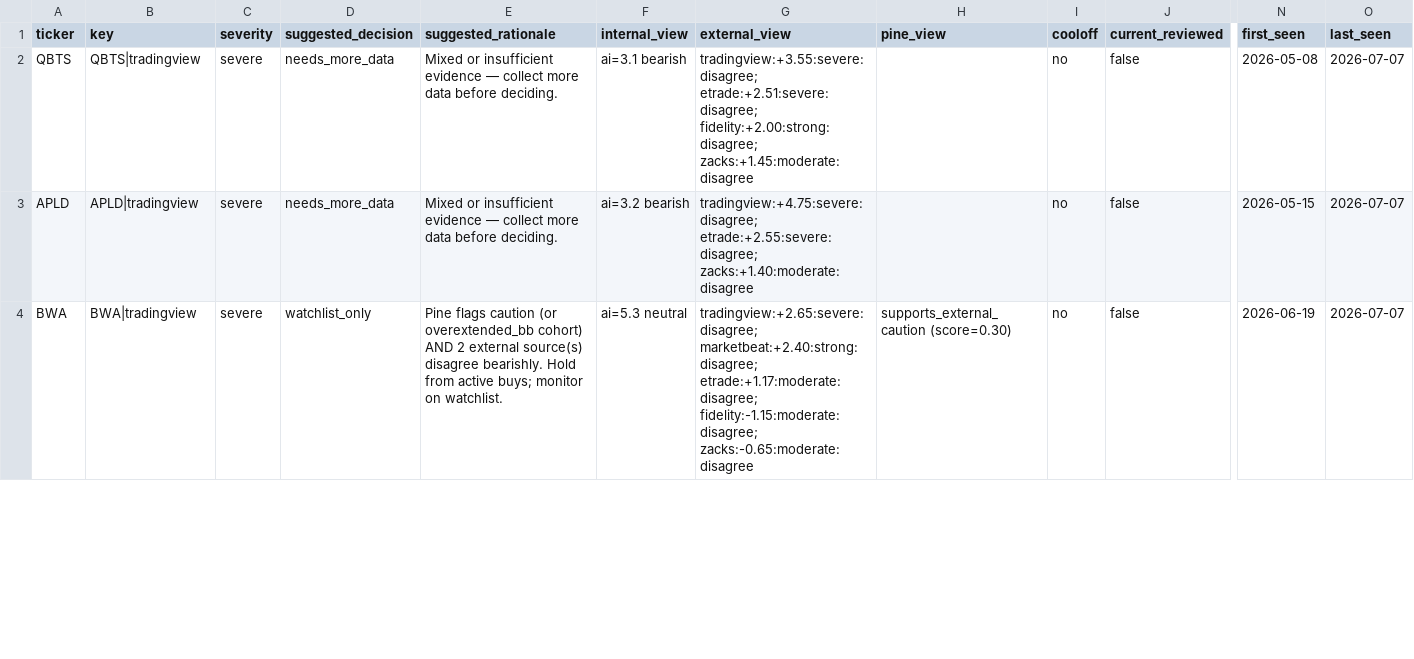
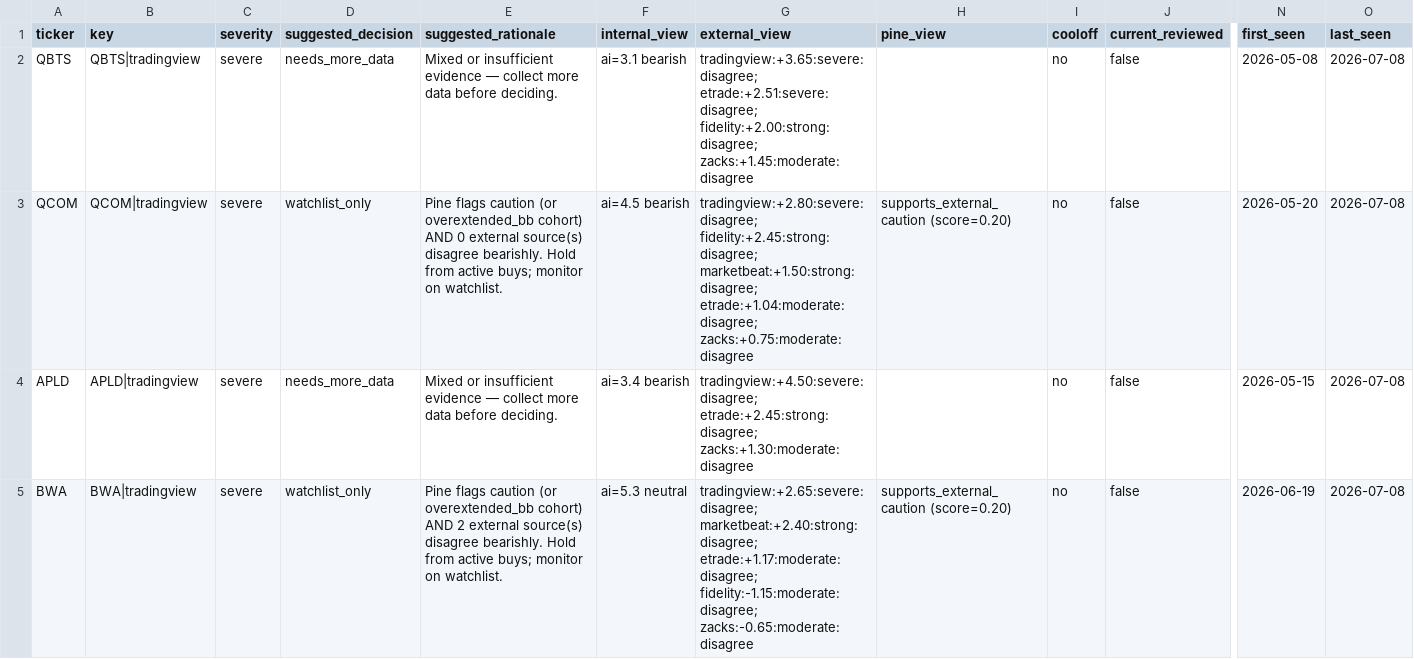
Before and after one commit to stdeplock-prog/ai-stock-rankings, a CSV file: data/reports/disagreement_queue_review.csv, drawn as a sheet; only a part is shown, gaps mark what is left out; addresses are those after the commit; rows hold the shown columns only; the diff covers the shown part only; the diff names each change by its address in the sheet, - before the commit and + after, or states it on an @@ line.

```diff
--- a/data/reports/disagreement_queue_review.csv
+++ b/data/reports/disagreement_queue_review.csv
-G2 (external_view): tradingview:+3.55:severe:disagree; etrade:+2.51:severe:disagree; fidelity:+2.00:strong:disagree;…
+G2 (external_view): tradingview:+3.65:severe:disagree; etrade:+2.51:severe:disagree; fidelity:+2.00:strong:disagree;…
-O2 (last_seen): 2026-07-07
+O2 (last_seen): 2026-07-08
+row 3: QCOM | QCOM|tradingview | severe | watchlist_only | Pine flags caution (or overextended_bb cohort) AND 0 external source(s) disagree bearishly. Hold from active buys; monitor on watchlist. | ai=4.5 bearish | tradingview:+2.80:severe:disagree; fidelity:+2.45:strong:disagree; marketbeat:+1.50:strong:disagree; etrade:+1.04:moderate:disagree; zacks:+0.75:moderate:disagree | supports_external_caution (score=0.20) | no | false | 2026-05-20 | 2026-07-08
-F4 (internal_view): ai=3.2 bearish
+F4 (internal_view): ai=3.4 bearish
-G4 (external_view): tradingview:+4.75:severe:disagree; etrade:+2.55:severe:disagree; zacks:+1.40:moderate:disagree
+G4 (external_view): tradingview:+4.50:severe:disagree; etrade:+2.45:strong:disagree; zacks:+1.30:moderate:disagree
-O4:O5 (last_seen): 2026-07-07
+O4:O5 (last_seen): 2026-07-08
-H5 (pine_view): supports_external_caution (score=0.30)
+H5 (pine_view): supports_external_caution (score=0.20)
```
Also changed, not shown: 1 added row, 1 removed row and 39 edited cells elsewhere in this file, data/processed/scoring_outputs/rankings_daily_open.csv, data/reference/master_universe.csv, 54 other files.
